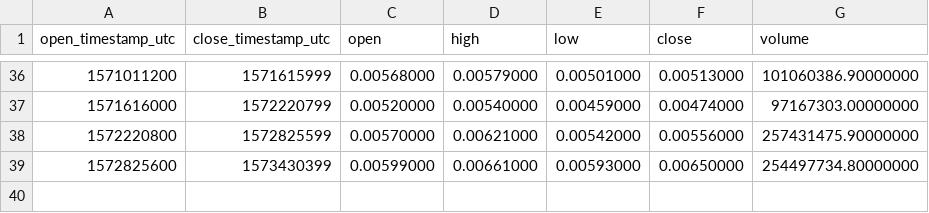
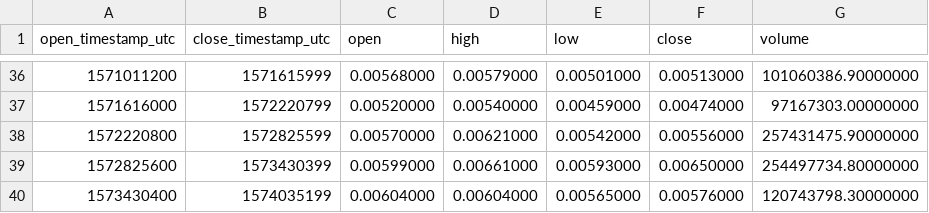
Before and after one commit to cryptobigbro/binance-ZILUSDT, a CSV file: binance-ZILUSDT-1w.csv, drawn as a sheet; only a part is shown, gaps mark what is left out; the diff names each change by its address in the sheet, - before the commit and + after, or states it on an @@ line.

```diff
--- a/binance-ZILUSDT-1w.csv
+++ b/binance-ZILUSDT-1w.csv
+row 40: 1573430400 | 1574035199 | 0.00604000 | 0.00604000 | 0.00565000 | 0.00576000 | 120743798.30000000
```
Also changed, not shown: binance-ZILUSDT-1d.csv, binance-ZILUSDT-1h.csv.
